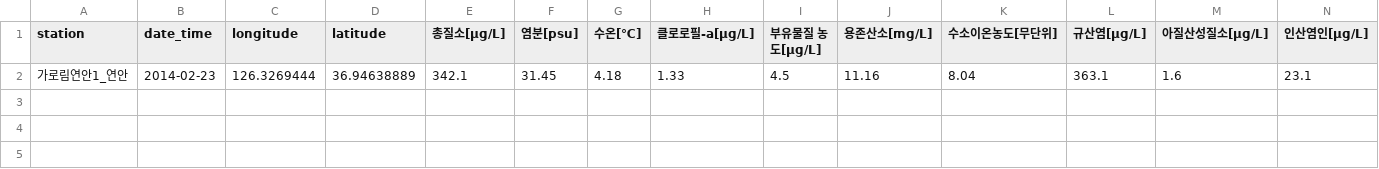
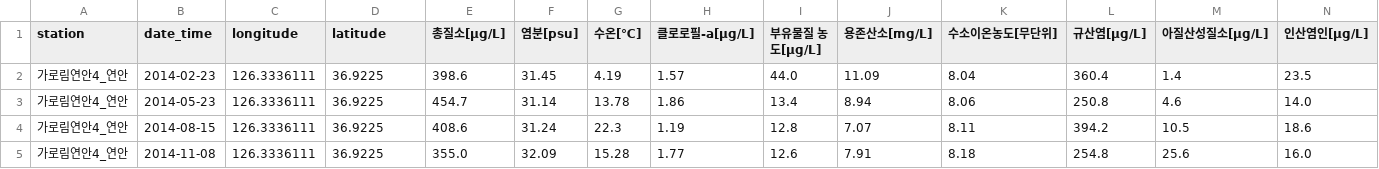
Before and after one commit to wooseungw/SmartWaterGird, a CSV file: data/surface/0.01/2014.csv, drawn as a sheet; only a part is shown; removed rows and columns are numbered as before the commit, all else as after; rows hold the shown columns only; the diff names each change by its address in the sheet, - before the commit and + after, or states it on an @@ line.

```diff
--- a/data/surface/0.01/2014.csv
+++ b/data/surface/0.01/2014.csv
-row 2: 가로림연안1_연안 | 2014-02-23 | 126.3269444 | 36.94638889 | 342.1 | 31.45 | 4.18 | 1.33 | 4.5 | 11.16 | 8.04 | 363.1 | 1.6 | 23.1
+row 2: 가로림연안4_연안 | 2014-02-23 | 126.3336111 | 36.9225 | 398.6 | 31.45 | 4.19 | 1.57 | 44.0 | 11.09 | 8.04 | 360.4 | 1.4 | 23.5
+row 3: 가로림연안4_연안 | 2014-05-23 | 126.3336111 | 36.9225 | 454.7 | 31.14 | 13.78 | 1.86 | 13.4 | 8.94 | 8.06 | 250.8 | 4.6 | 14.0
+row 4: 가로림연안4_연안 | 2014-08-15 | 126.3336111 | 36.9225 | 408.6 | 31.24 | 22.3 | 1.19 | 12.8 | 7.07 | 8.11 | 394.2 | 10.5 | 18.6
+row 5: 가로림연안4_연안 | 2014-11-08 | 126.3336111 | 36.9225 | 355.0 | 32.09 | 15.28 | 1.77 | 12.6 | 7.91 | 8.18 | 254.8 | 25.6 | 16.0
```
Also changed, not shown: data/low/0.01/2014.csv, data/low/0.01/2015.csv, 31 other files.
